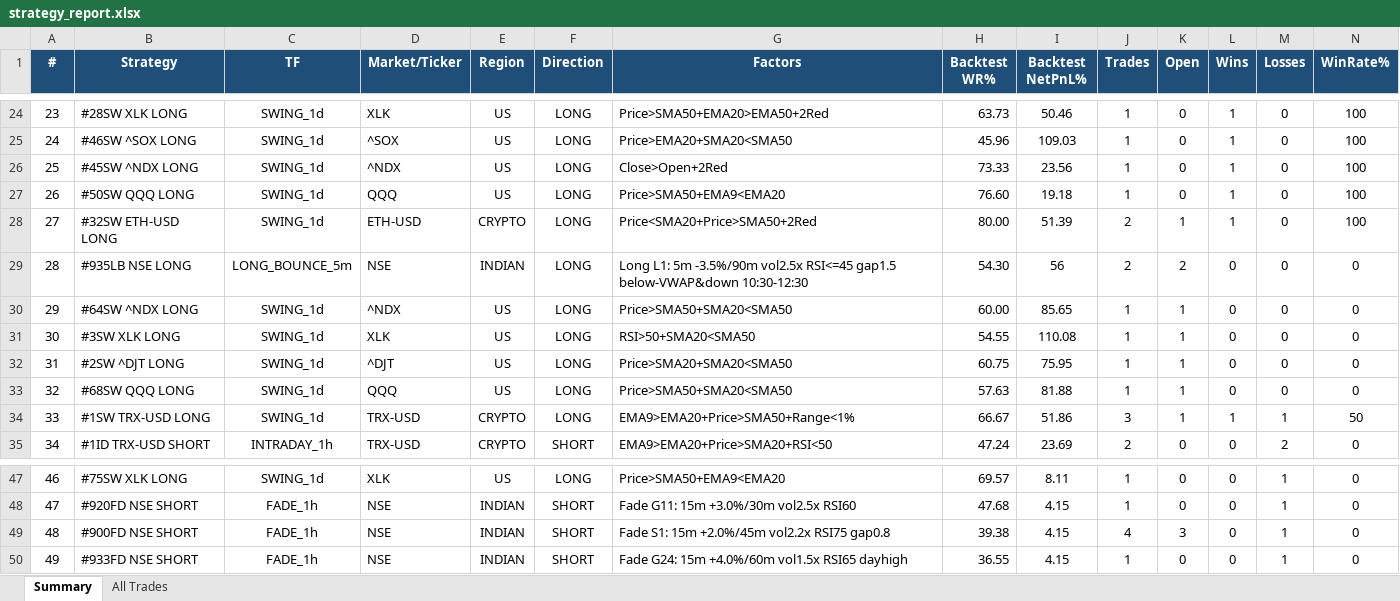
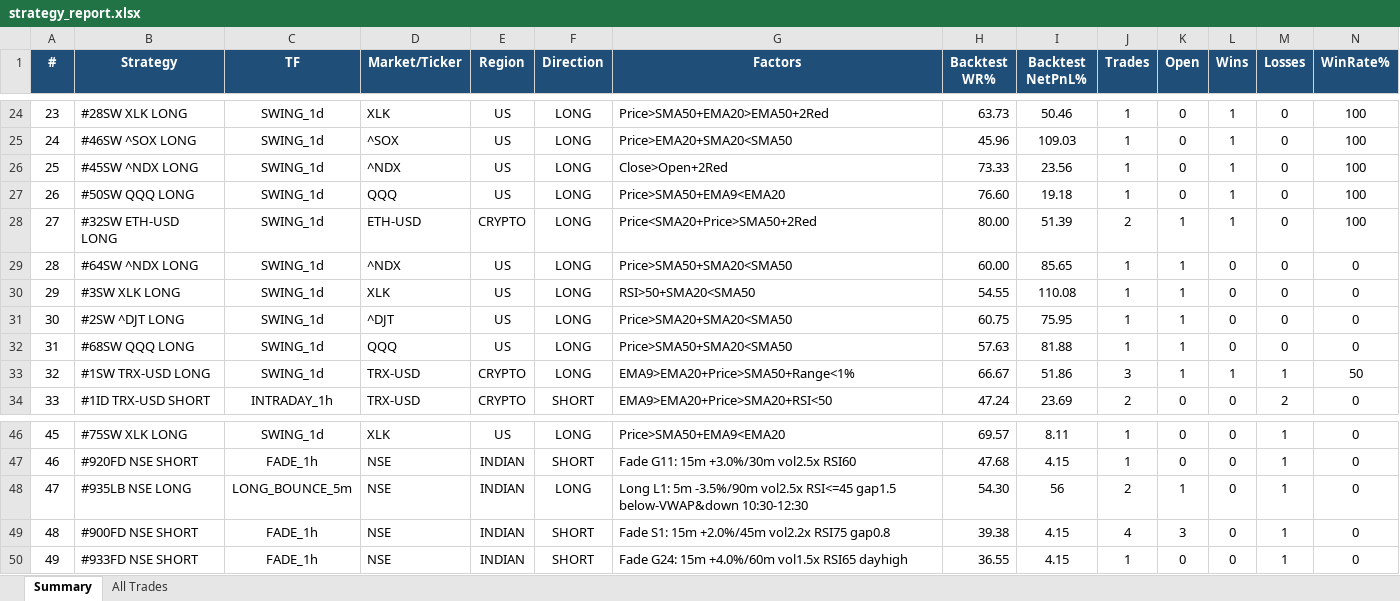
Before and after one commit to thokfoot/free-4-market-master, an Excel workbook: logs/strategy_report.xlsx, sheet Summary, drawn as a sheet; only a part is shown, gaps mark what is left out; values as stored, in another font and other column widths than the file's, no borders; removed rows and columns are numbered as before the commit, all else as after; rows hold the shown columns only; the diff names each change by its address in the sheet, - before the commit and + after, or states it on an @@ line.

Commit message:
live pnl 2026-08-17 06:39 UTC

```diff
--- a/logs/strategy_report.xlsx (sheet Summary)
+++ b/logs/strategy_report.xlsx (sheet Summary)
-row 29: 28 | #935LB NSE LONG | LONG_BOUNCE_5m | NSE | INDIAN | LONG | Long L1: 5m -3.5%/90m vol2.5x RSI<=45 gap1.5 below-VWAP&down 10:30-12:30 | 54.30 | 56 | 2 | 2 | 0 | 0 | 0
@@ column A (#) renumbered between rows 29 and 47 @@
+row 48: 47 | #935LB NSE LONG | LONG_BOUNCE_5m | NSE | INDIAN | LONG | Long L1: 5m -3.5%/90m vol2.5x RSI<=45 gap1.5 below-VWAP&down 10:30-12:30 | 54.30 | 56 | 2 | 1 | 0 | 1 | 0
```
Also changed, not shown: sheet All Trades.
